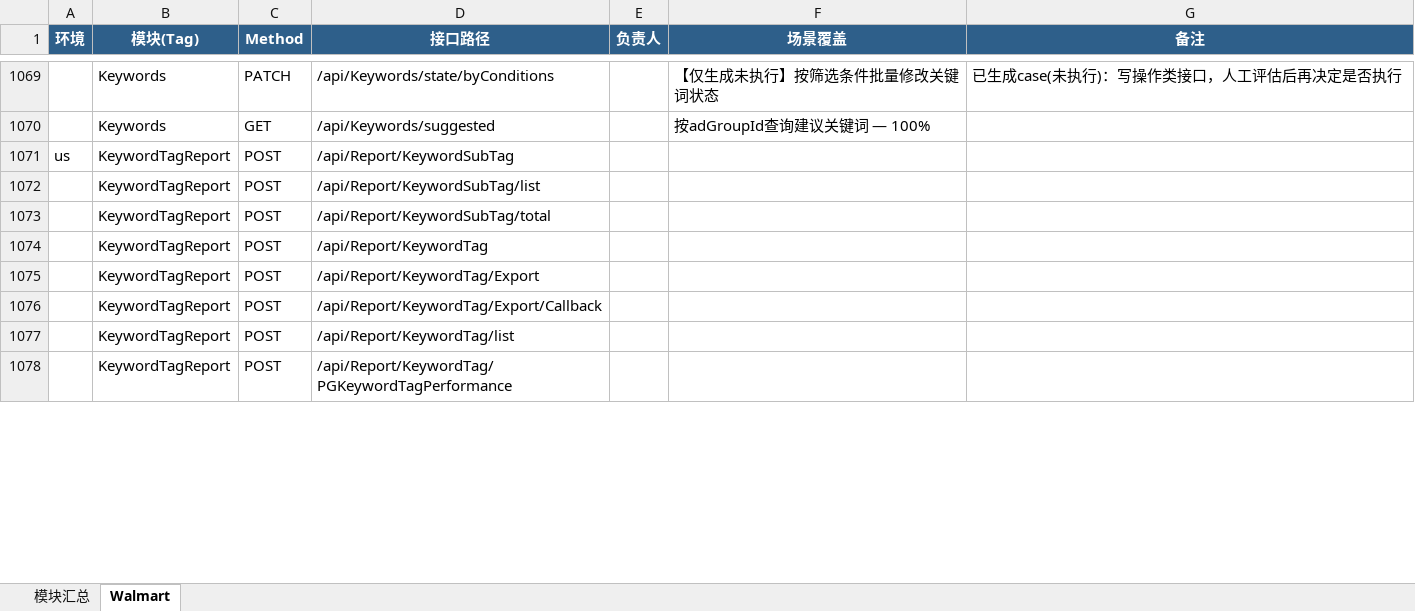
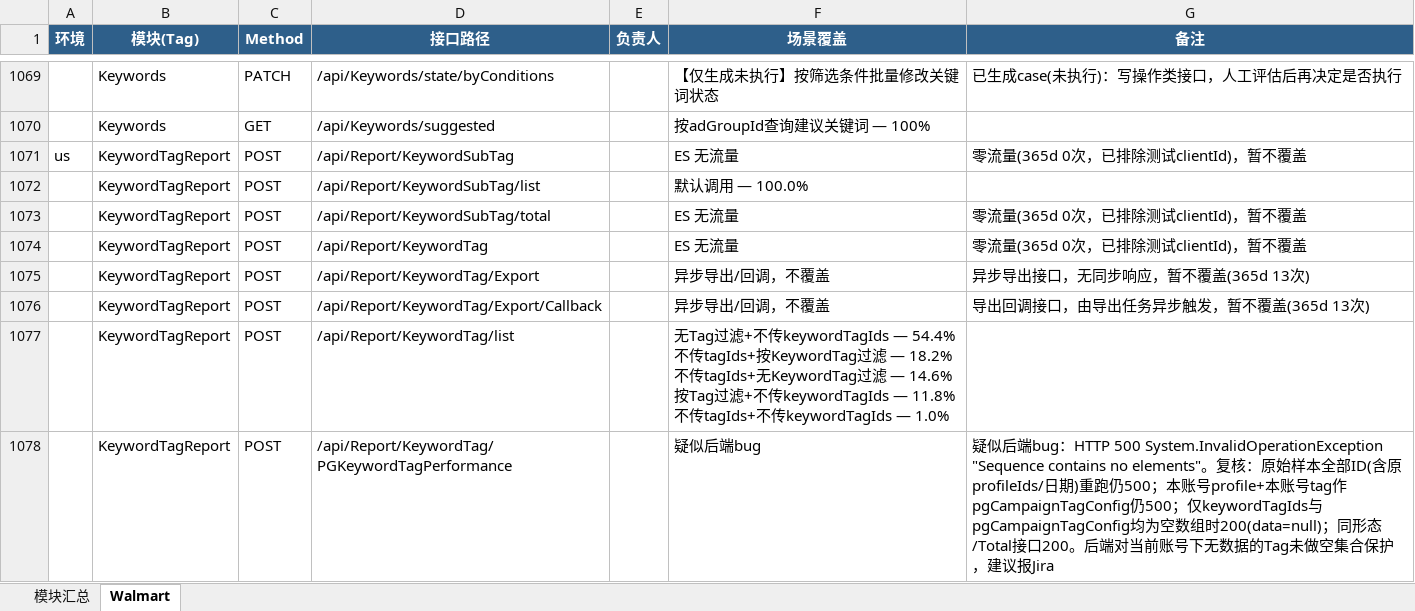
Before and after one commit to guguangjie-pacvue/ai_api, an Excel workbook: single-api/walmart-api/swagger_modules.xlsx, sheet Walmart, drawn as a sheet; only a part is shown, gaps mark what is left out; values as stored, in another font and other column widths than the file's, no borders; ↵ is a line break in a cell; the diff covers the shown part only; the diff names each change by its address in the sheet, - before the commit and + after, or states it on an @@ line.

```diff
--- a/single-api/walmart-api/swagger_modules.xlsx (sheet Walmart)
+++ b/single-api/walmart-api/swagger_modules.xlsx (sheet Walmart)
-F1071 (场景覆盖): (empty)
+F1071 (场景覆盖): ES 无流量
-G1071 (备注): (empty)
+G1071 (备注): 零流量(365d 0次，已排除测试clientId)，暂不覆盖
-F1072 (场景覆盖): (empty)
+F1072 (场景覆盖): 默认调用 — 100.0%
-F1073:F1074 (场景覆盖): (empty)
+F1073:F1074 (场景覆盖): ES 无流量
-G1073:G1074 (备注): (empty)
+G1073:G1074 (备注): 零流量(365d 0次，已排除测试clientId)，暂不覆盖
-F1075:F1076 (场景覆盖): (empty)
+F1075:F1076 (场景覆盖): 异步导出/回调，不覆盖
-G1075 (备注): (empty)
+G1075 (备注): 异步导出接口，无同步响应，暂不覆盖(365d 13次)
-G1076 (备注): (empty)
+G1076 (备注): 导出回调接口，由导出任务异步触发，暂不覆盖(365d 13次)
-F1077 (场景覆盖): (empty)
+F1077 (场景覆盖): 无Tag过滤+不传keywordTagIds — 54.4% ↵ 不传tagIds+按KeywordTag过滤 — 18.2% ↵ 不传tagIds+无KeywordTag过滤 — 14.6% ↵ 按Tag过滤+不传keywordTagIds — 11.8% ↵ 不传tagIds+不传keywordTagIds — 1.0%
-F1078 (场景覆盖): (empty)
+F1078 (场景覆盖): 疑似后端bug
-G1078 (备注): (empty)
+G1078 (备注): 疑似后端bug：HTTP 500 System.InvalidOperationException "Sequence contains no elements"。复核：原始样本全部ID(含原profileIds/日期)重跑仍500；本账号profile+本账号tag作pgCampaignTagConfig仍500；仅keywordTagIds与pgCampaignTagConfig均为空数组时200(data=null)；同形态/Total接口200。后端对当前账号下无数据的Tag未做空集合保护，建议报Jira
```
Also changed, not shown: 143 edited cells elsewhere in this sheet, sheet 模块汇总, 2 other files.
